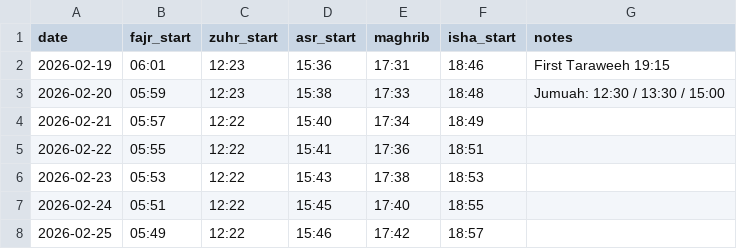
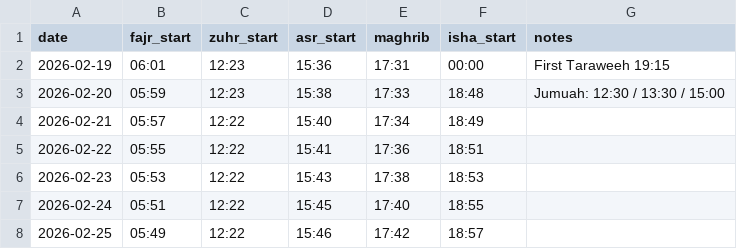
Before and after one commit to Muhammad-sidd/qamarul-islam-timetable, a CSV file: active_timetable.csv, drawn as a sheet; only a part is shown.

Commit message:
Update active_timetable.csv

```diff
--- a/active_timetable.csv
+++ b/active_timetable.csv
@@ -1,3 +1,3 @@
 date,fajr_start,zuhr_start,asr_start,maghrib,isha_start,notes
-2026-02-19,06:01,12:23,15:36,17:31,18:46,First Taraweeh 19:15
+2026-02-19,06:01,12:23,15:36,17:31,00:00,First Taraweeh 19:15
 2026-02-20,05:59,12:23,15:38,17:33,18:48,Jumuah: 12:30 / 13:30 / 15:00
```
